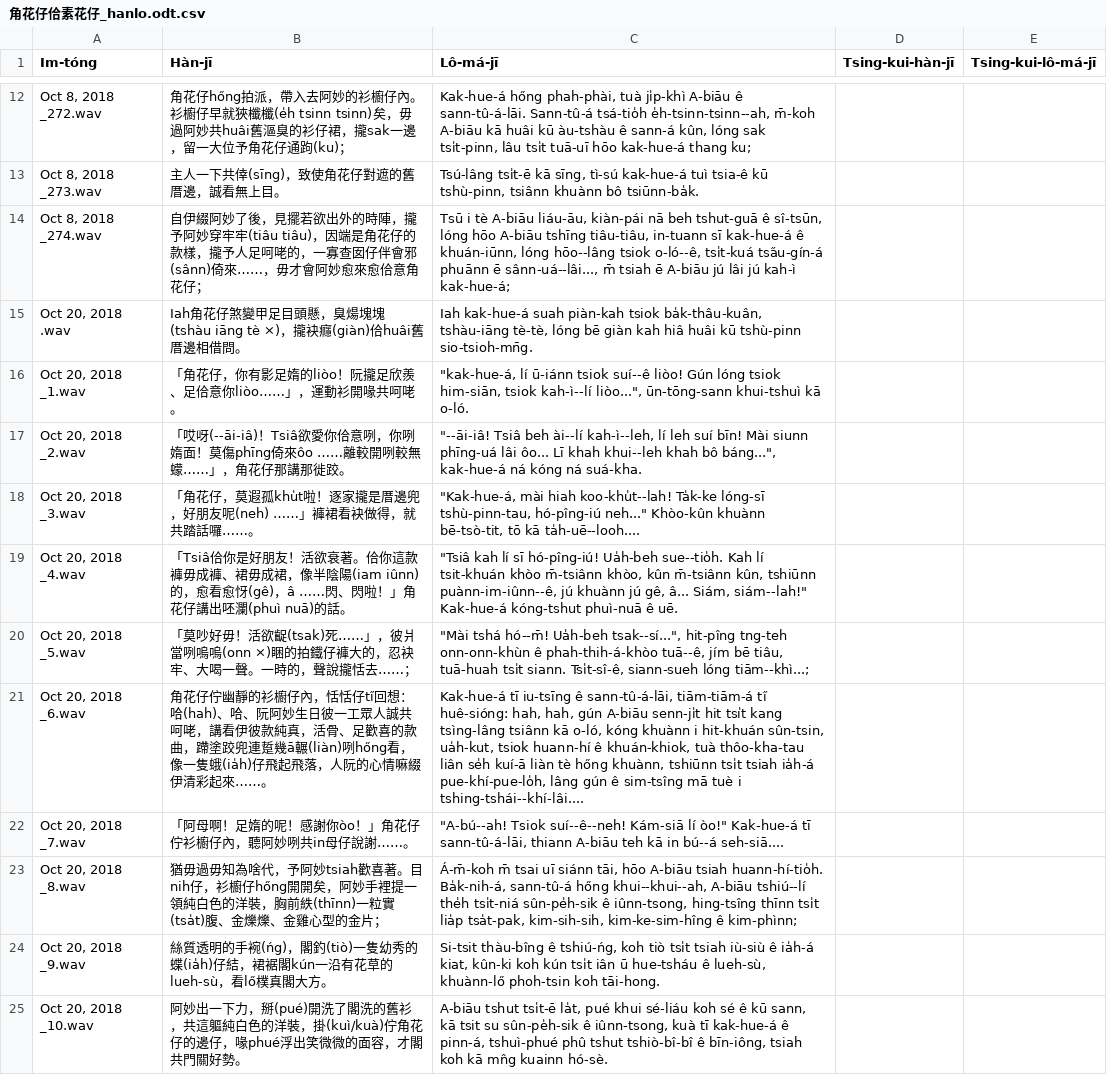
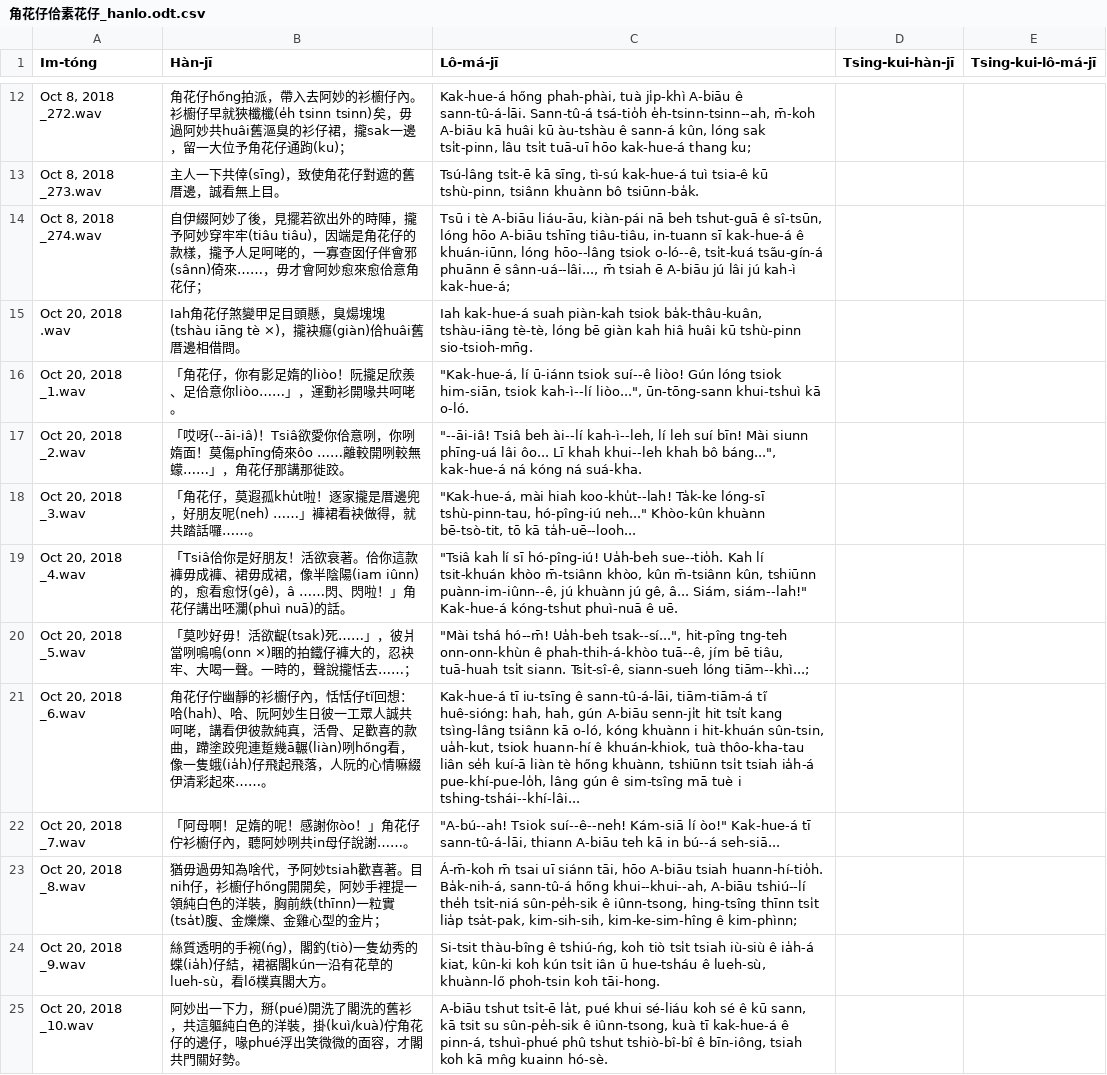
Before and after one commit to i3thuan5/SuiSiann-KauTui, a CSV file: csv/角花仔佮素花仔_hanlo.odt.csv, drawn as a sheet; only a part is shown, gaps mark what is left out; the diff covers the shown part only.

Commit message:
照稿巡了

```diff
--- a/csv/角花仔佮素花仔_hanlo.odt.csv
+++ b/csv/角花仔佮素花仔_hanlo.odt.csv
@@ -15,9 +15,9 @@ Im-tóng,Hàn-jī,Lô-má-jī,Tsing-kui-hàn-jī,Tsing-kui-lô-má-jī
 "Oct 20, 2018 .wav",Iah角花仔煞變甲足目頭懸，臭煬塊塊(tshàu iāng tè ×)，攏袂癮(giàn)佮huâi舊厝邊相借問。,"Iah kak-hue-á suah piàn-kah tsiok ba̍k-thâu-kuân, tshàu-iāng tè-tè, lóng bē giàn kah hiâ huâi kū tshù-pinn sio-tsioh-mn̄g.",,
-"Oct 20, 2018 _1.wav",「角花仔，你有影足媠的liòo！阮攏足欣羨、足佮意你liòo……」，運動衫開喙共呵咾。,"""kak-hue-á, lí ū-iánn tsiok suí--ê liòo! Gún lóng tsiok him-siān, tsiok kah-ì--lí liòo..."", ūn-tōng-sann khui-tshuì kā o-ló.",,
+"Oct 20, 2018 _1.wav",「角花仔，你有影足媠的liòo！阮攏足欣羨、足佮意你liòo……」，運動衫開喙共呵咾。,"""Kak-hue-á, lí ū-iánn tsiok suí--ê liòo! Gún lóng tsiok him-siān, tsiok kah-ì--lí liòo..."", ūn-tōng-sann khui-tshuì kā o-ló.",,
 "Oct 20, 2018 _2.wav",「哎呀(--āi-iâ)！Tsiâ欲愛你佮意咧，你咧媠面！莫傷phīng倚來ôo ……離較開咧較無蠓……」，角花仔那講那徙跤。,"""--āi-iâ! Tsiâ beh ài--lí kah-ì--leh, lí leh suí bīn! Mài siunn phīng-uá lâi ôo... Lī khah khui--leh khah bô báng..."", kak-hue-á ná kóng ná suá-kha.",,
-"Oct 20, 2018 _3.wav",「角花仔，莫遐孤khu̍t啦！逐家攏是厝邊兜，好朋友呢(neh) ……」褲裙看袂做得，就共踏話囉……。,"""Kak-hue-á, mài hiah koo-khu̍t--lah! Ta̍k-ke lóng-sī tshù-pinn-tau, hó-pîng-iú neh..."" Khòo-kûn khuànn bē-tsò-tit, tō kā ta̍h-uē--looh....",,
+"Oct 20, 2018 _3.wav",「角花仔，莫遐孤khu̍t啦！逐家攏是厝邊兜，好朋友呢(neh) ……」褲裙看袂做得，就共踏話囉……。,"""Kak-hue-á, mài hiah koo-khu̍t--lah! Ta̍k-ke lóng-sī tshù-pinn-tau, hó-pîng-iú neh..."" Khòo-kûn khuànn bē-tsò-tit, tō kā ta̍h-uē--looh...",,
 "Oct 20, 2018 _4.wav",「Tsiâ佮你是好朋友！活欲衰著。佮你這款褲毋成褲、裙毋成裙，像半陰陽(iam iûnn)的，愈看愈㤉(gê)，â ……閃、閃啦！」角花仔講出呸瀾(phuì nuā)的話。,"""Tsiâ kah lí sī hó-pîng-iú! Ua̍h-beh sue--tio̍h. Kah lí tsit-khuán khòo m̄-tsiânn khòo, kûn m̄-tsiânn kûn, tshiūnn puànn-im-iûnn--ê, jú khuànn jú gê, â... Siám, siám--lah!"" Kak-hue-á kóng-tshut phuì-nuā ê uē.",,
 "Oct 20, 2018 _5.wav",「莫吵好毋！活欲齪(tsak)死……」，彼爿當咧嗚嗚(onn ×)睏的拍鐵仔褲大的，忍袂牢、大喝一聲。一時的，聲說攏恬去……；,"""Mài tshá hó--m̄! Ua̍h-beh tsak--sí..."", hit-pîng tng-teh onn-onn-khùn ê phah-thih-á-khòo tuā--ê, jím bē tiâu, tuā-huah tsi̍t siann. Tsi̍t-sî-ê, siann-sueh lóng tiām--khì...; ",,
-"Oct 20, 2018 _6.wav",角花仔佇幽靜的衫櫥仔內，恬恬仔ti̋回想：哈(hah)、哈、阮阿妙生日彼一工眾人誠共呵咾，講看伊彼款純真，活骨、足歡喜的款曲，蹛塗跤兜連踅幾ā輾(liàn)咧hőng看，像一隻蛾(ia̍h)仔飛起飛落，人阮的心情嘛綴伊清彩起來……。,"Kak-hue-á tī iu-tsīng ê sann-tû-á-lāi, tiām-tiām-á ti̋ huê-sióng: hah, hah, gún A-biāu senn-ji̍t hit tsi̍t kang tsìng-lâng tsiânn kā o-ló, kóng khuànn i hit-khuán sûn-tsin, ua̍h-kut, tsiok huann-hí ê khuán-khiok, tuà thôo-kha-tau liân se̍h kuí-ā liàn tè hőng khuànn, tshiūnn tsi̍t tsiah ia̍h-á pue-khí-pue-lo̍h, lâng gún ê sim-tsîng mā tuè i tshing-tshái--khí-lâi....",,
-"Oct 20, 2018 _7.wav",「阿母啊！足媠的呢！感謝你òo！」角花仔佇衫櫥仔內，聽阿妙咧共in母仔說謝……。,"""A-bú--ah! Tsiok suí--ê--neh! Kám-siā lí òo!"" Kak-hue-á tī sann-tû-á-lāi, thiann A-biāu teh kā in bú--á seh-siā....",,
+"Oct 20, 2018 _6.wav",角花仔佇幽靜的衫櫥仔內，恬恬仔ti̋回想：哈(hah)、哈、阮阿妙生日彼一工眾人誠共呵咾，講看伊彼款純真，活骨、足歡喜的款曲，蹛塗跤兜連踅幾ā輾(liàn)咧hőng看，像一隻蛾(ia̍h)仔飛起飛落，人阮的心情嘛綴伊清彩起來……。,"Kak-hue-á tī iu-tsīng ê sann-tû-á-lāi, tiām-tiām-á ti̋ huê-sióng: hah, hah, gún A-biāu senn-ji̍t hit tsi̍t kang tsìng-lâng tsiânn kā o-ló, kóng khuànn i hit-khuán sûn-tsin, ua̍h-kut, tsiok huann-hí ê khuán-khiok, tuà thôo-kha-tau liân se̍h kuí-ā liàn tè hőng khuànn, tshiūnn tsi̍t tsiah ia̍h-á pue-khí-pue-lo̍h, lâng gún ê sim-tsîng mā tuè i tshing-tshái--khí-lâi...",,
+"Oct 20, 2018 _7.wav",「阿母啊！足媠的呢！感謝你òo！」角花仔佇衫櫥仔內，聽阿妙咧共in母仔說謝……。,"""A-bú--ah! Tsiok suí--ê--neh! Kám-siā lí òo!"" Kak-hue-á tī sann-tû-á-lāi, thiann A-biāu teh kā in bú--á seh-siā...",,
 "Oct 20, 2018 _8.wav",猶毋過毋知為啥代，予阿妙tsiah歡喜著。目nih仔，衫櫥仔hőng開開矣，阿妙手裡提一領純白色的洋裝，胸前紩(thīnn)一粒實(tsa̍t)腹、金爍爍、金雞心型的金片；,"Á-m̄-koh m̄ tsai uī siánn tāi, hōo A-biāu tsiah huann-hí-tio̍h. Ba̍k-nih-á, sann-tû-á hőng khui--khui--ah, A-biāu tshiú--lí the̍h tsi̍t-niá sûn-pe̍h-sik ê iûnn-tsong, hing-tsîng thīnn tsi̍t lia̍p tsa̍t-pak, kim-sih-sih, kim-ke-sim-hîng ê kim-phìnn; ",,
```
Also changed, not shown: 26 edited cells elsewhere in this file.
